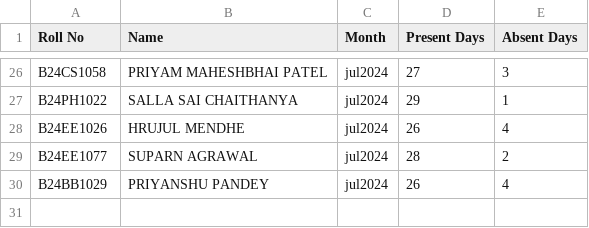
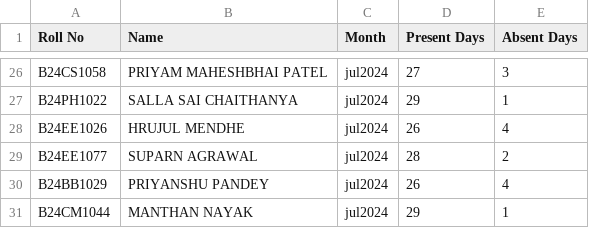
Before and after one commit to manthannayaks/Mess_Rebate, a CSV file: Back_end/data/July_Rebate_Corrected.csv, drawn as a sheet; only a part is shown, gaps mark what is left out.

Commit message:
test

```diff
--- a/Back_end/data/July_Rebate_Corrected.csv
+++ b/Back_end/data/July_Rebate_Corrected.csv
@@ -30 +30,2 @@ B24EE1077,SUPARN AGRAWAL,jul2024,28,2
 B24BB1029,PRIYANSHU PANDEY,jul2024,26,4
+B24CM1044,MANTHAN NAYAK,jul2024,29,1
```
